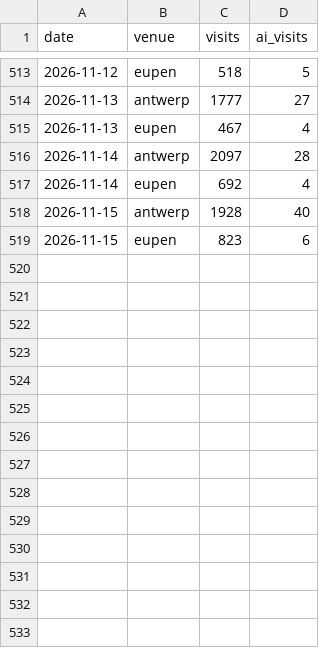
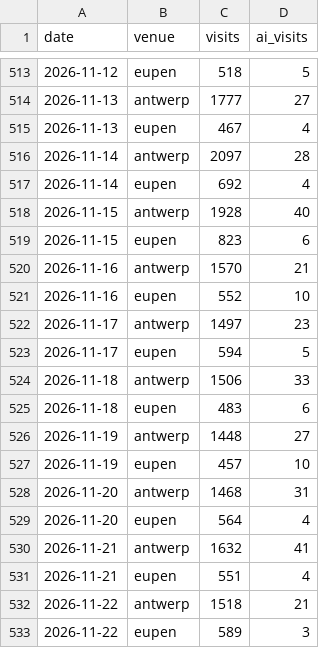
Before and after one commit to Experience-Factory/EF-AI-Traffic-Watch, a CSV file: data/matomo_daily.csv, drawn as a sheet; only a part is shown, gaps mark what is left out; the diff names each change by its address in the sheet, - before the commit and + after, or states it on an @@ line.

```diff
--- a/data/matomo_daily.csv
+++ b/data/matomo_daily.csv
+row 520: 2026-11-16 | antwerp | 1570 | 21
+row 521: 2026-11-16 | eupen | 552 | 10
+row 522: 2026-11-17 | antwerp | 1497 | 23
+row 523: 2026-11-17 | eupen | 594 | 5
+row 524: 2026-11-18 | antwerp | 1506 | 33
+row 525: 2026-11-18 | eupen | 483 | 6
+row 526: 2026-11-19 | antwerp | 1448 | 27
+row 527: 2026-11-19 | eupen | 457 | 10
+row 528: 2026-11-20 | antwerp | 1468 | 31
+row 529: 2026-11-20 | eupen | 564 | 4
+row 530: 2026-11-21 | antwerp | 1632 | 41
+row 531: 2026-11-21 | eupen | 551 | 4
+row 532: 2026-11-22 | antwerp | 1518 | 21
+row 533: 2026-11-22 | eupen | 589 | 3
```
Also changed, not shown: data/ai_sources_daily.csv, data/ai_sources_venue_daily.csv, 4 other files.
